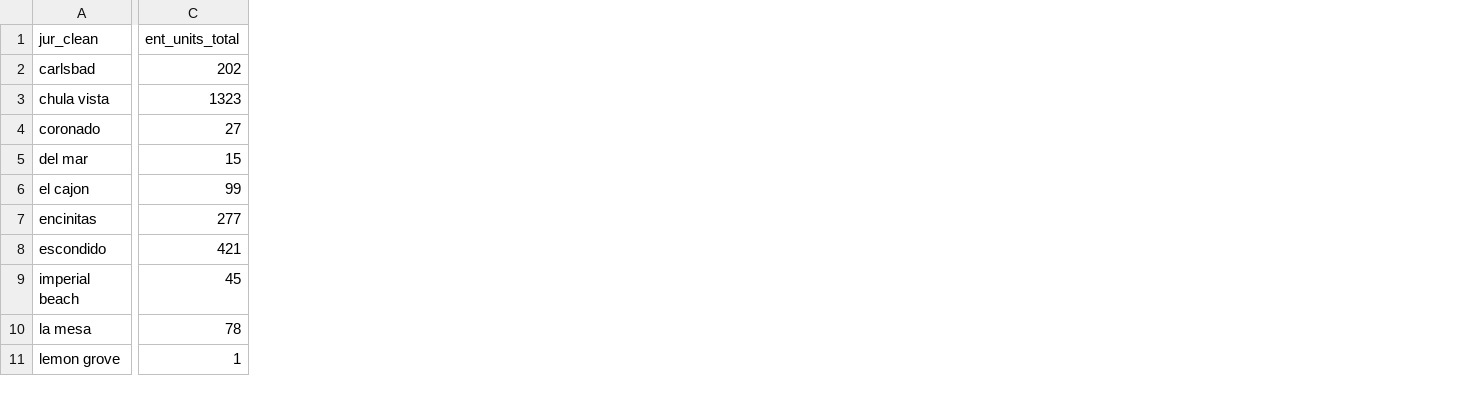
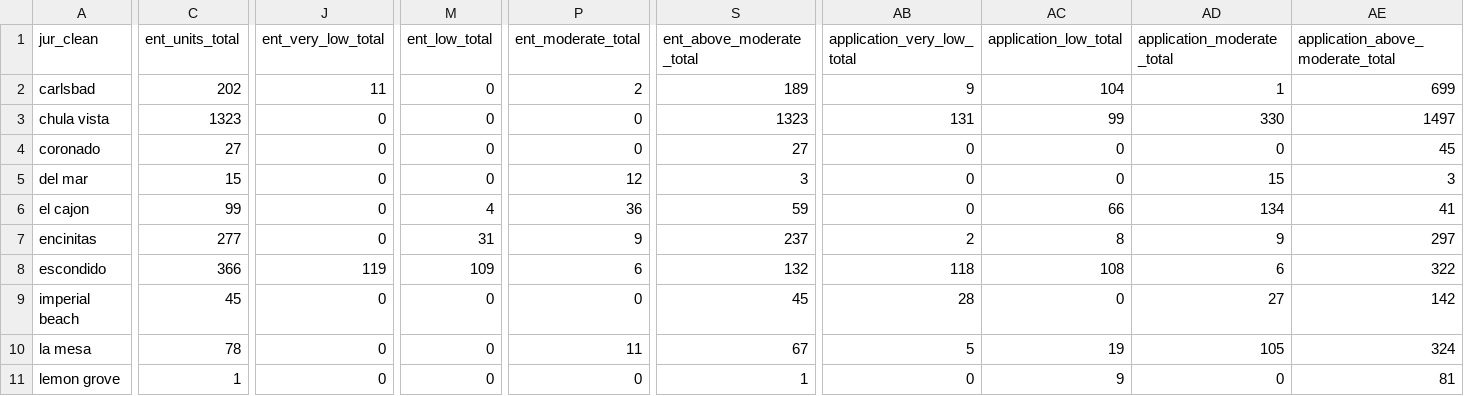
Before and after one commit to laurenthanhvo/chpd-dashboard-data-validation, a CSV file: van's work/data/processed/rhna_housing_production_2025_by_jurisdiction.csv, drawn as a sheet; only a part is shown, gaps mark what is left out; the diff covers the shown part only; the diff names each change by its address in the sheet, - before the commit and + after, or states it on an @@ line.

```diff
--- a/van's work/data/processed/rhna_housing_production_2025_by_jurisdiction.csv
+++ b/van's work/data/processed/rhna_housing_production_2025_by_jurisdiction.csv
+column J (ent_very_low_total), rows 2-11: 11 | 0 | 0 | 0 | 0 | 0 | 119 | 0 | 0 | 0
+column M (ent_low_total), rows 2-11: 0 | 0 | 0 | 0 | 4 | 31 | 109 | 0 | 0 | 0
+column P (ent_moderate_total), rows 2-11: 2 | 0 | 0 | 12 | 36 | 9 | 6 | 0 | 11 | 0
+column S (ent_above_moderate_total), rows 2-11: 189 | 1323 | 27 | 3 | 59 | 237 | 132 | 45 | 67 | 1
+column AB (application_very_low_total), rows 2-11: 9 | 131 | 0 | 0 | 0 | 2 | 118 | 28 | 5 | 0
+column AC (application_low_total), rows 2-11: 104 | 99 | 0 | 0 | 66 | 8 | 108 | 0 | 19 | 9
+column AD (application_moderate_total), rows 2-11: 1 | 330 | 0 | 15 | 134 | 9 | 6 | 27 | 105 | 0
+column AE (application_above_moderate_total), rows 2-11: 699 | 1497 | 45 | 3 | 41 | 297 | 322 | 142 | 324 | 81
-C8 (ent_units_total): 421
+C8 (ent_units_total): 366
```
Also changed, not shown: 2 edited cells elsewhere in this file, van's work/data/processed/apr_production_2018_2025_by_jurisdiction_year.csv, van's work/data/processed/rhna_housing_production_2025_regional_total.csv, 4 other files.
